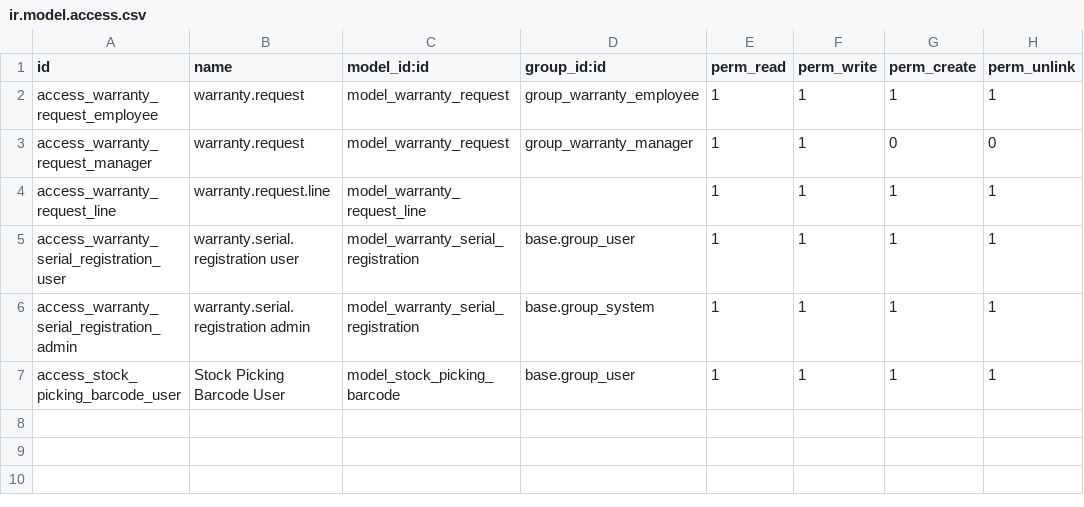
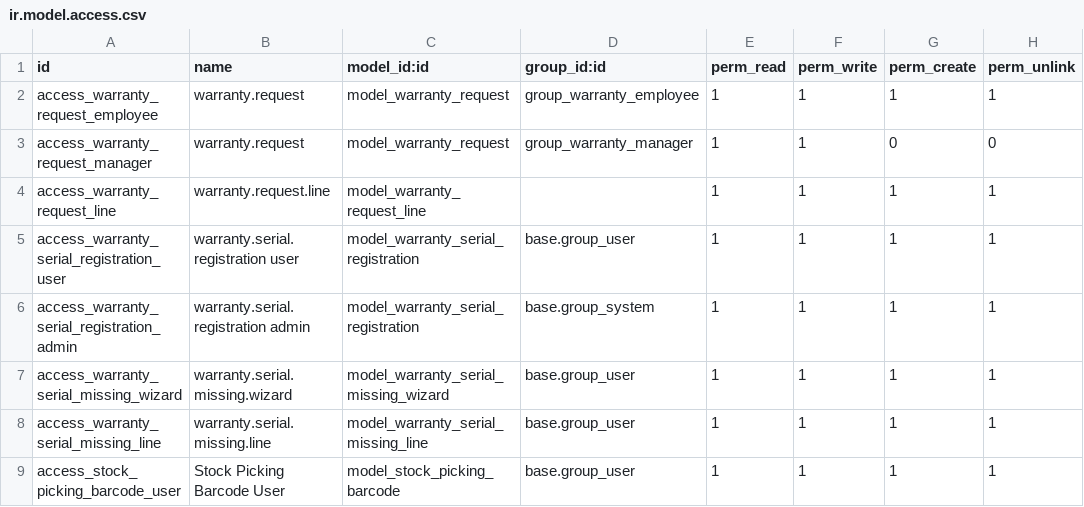
Before and after one commit to vince0119/Woocommerce, a CSV file: ta_warranty/security/ir.model.access.csv, drawn as a sheet.

Commit message:
warranty update

```diff
--- a/ta_warranty/security/ir.model.access.csv
+++ b/ta_warranty/security/ir.model.access.csv
@@ -6,2 +6,4 @@ access_warranty_serial_registration_user,warranty.serial.registration user,model
 access_warranty_serial_registration_admin,warranty.serial.registration admin,model_warranty_serial_registration,base.group_system,1,1,1,1
+access_warranty_serial_missing_wizard,warranty.serial.missing.wizard,model_warranty_serial_missing_wizard,base.group_user,1,1,1,1
+access_warranty_serial_missing_line,warranty.serial.missing.line,model_warranty_serial_missing_line,base.group_user,1,1,1,1
 access_stock_picking_barcode_user,Stock Picking Barcode User,model_stock_picking_barcode,base.group_user,1,1,1,1
```
Also changed, not shown: 8 other files.
